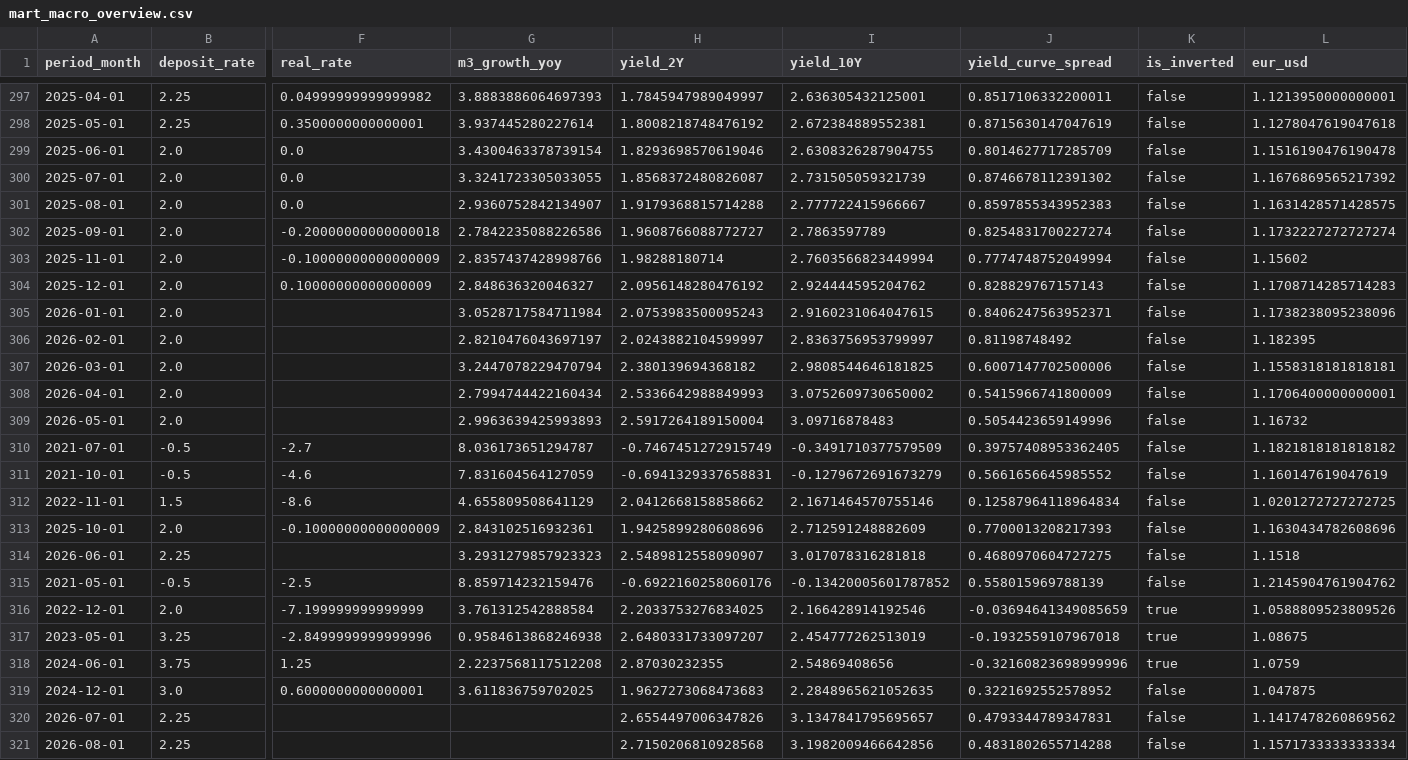
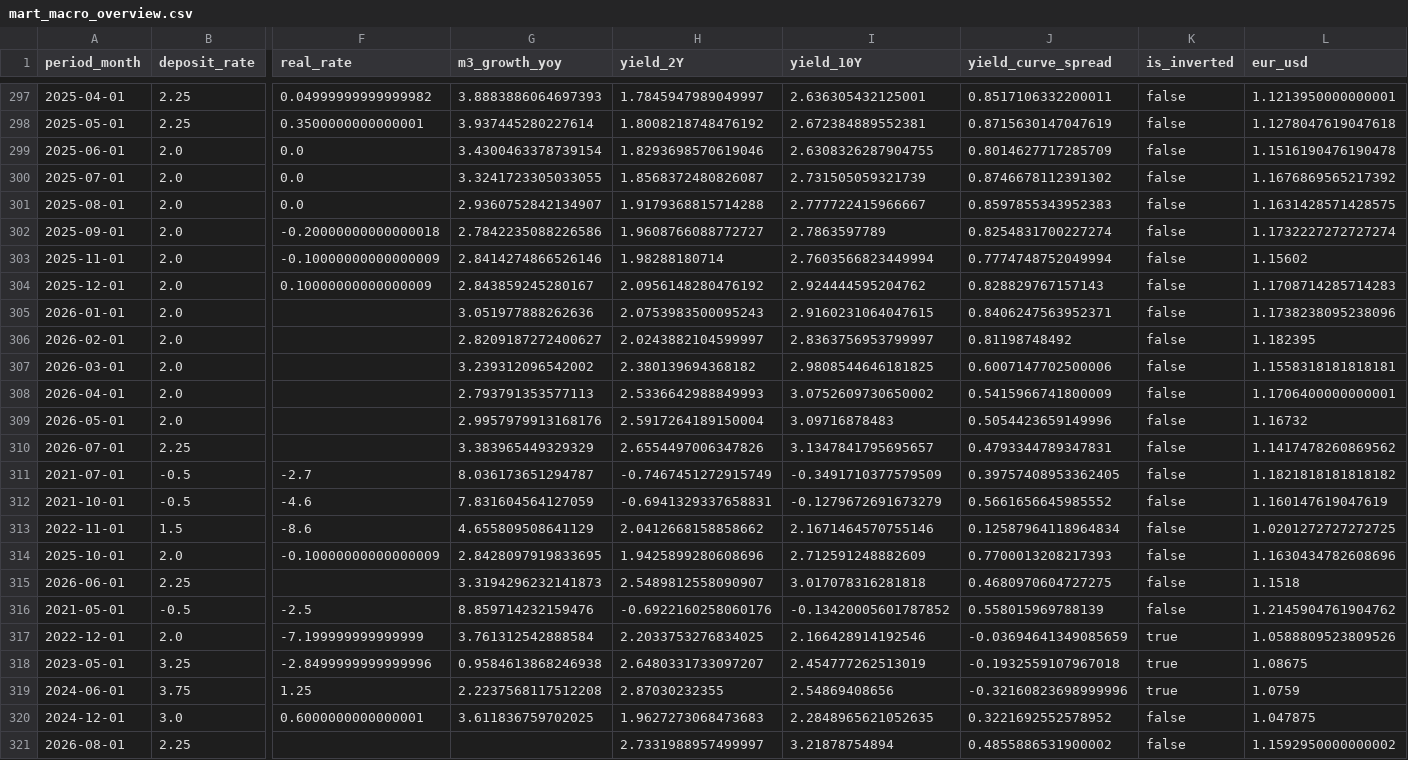
Before and after one commit to farahjaafar/analytics, a CSV file: ecb-macro-dashboard/evidence_dashboard/sources/ecb/mart_macro_overview.csv, drawn as a sheet; only a part is shown, gaps mark what is left out; removed rows and columns are numbered as before the commit, all else as after; rows hold the shown columns only; the diff covers the shown part only; the diff names each change by its address in the sheet, - before the commit and + after, or states it on an @@ line.

```diff
--- a/ecb-macro-dashboard/evidence_dashboard/sources/ecb/mart_macro_overview.csv
+++ b/ecb-macro-dashboard/evidence_dashboard/sources/ecb/mart_macro_overview.csv
-G303 (m3_growth_yoy): 2.8357437428998766
+G303 (m3_growth_yoy): 2.8414274866526146
-G304 (m3_growth_yoy): 2.848636320046327
+G304 (m3_growth_yoy): 2.843859245280167
-G305 (m3_growth_yoy): 3.0528717584711984
+G305 (m3_growth_yoy): 3.051977888262636
-G306 (m3_growth_yoy): 2.8210476043697197
+G306 (m3_growth_yoy): 2.8209187272400627
-G307 (m3_growth_yoy): 3.2447078229470794
+G307 (m3_growth_yoy): 3.239312096542002
-G308 (m3_growth_yoy): 2.7994744422160434
+G308 (m3_growth_yoy): 2.793791353577113
-G309 (m3_growth_yoy): 2.9963639425993893
+G309 (m3_growth_yoy): 2.9957979913168176
+row 310: 2026-07-01 | 2.25 |  | 3.383965449329329 | 2.6554497006347826 | 3.1347841795695657 | 0.4793344789347831 | false | 1.1417478260869562
-G314 (m3_growth_yoy): 2.843102516932361
+G314 (m3_growth_yoy): 2.8428097919833695
-G315 (m3_growth_yoy): 3.2931279857923323
+G315 (m3_growth_yoy): 3.3194296232141873
-row 320: 2026-07-01 | 2.25 |  |  | 2.6554497006347826 | 3.1347841795695657 | 0.4793344789347831 | false | 1.1417478260869562
-H321 (yield_2Y): 2.7150206810928568
+H321 (yield_2Y): 2.7331988957499997
-I321 (yield_10Y): 3.1982009466642856
+I321 (yield_10Y): 3.21878754894
-J321 (yield_curve_spread): 0.4831802655714288
+J321 (yield_curve_spread): 0.4855886531900002
-L321 (eur_usd): 1.1571733333333334
+L321 (eur_usd): 1.1592950000000002
```
Also changed, not shown: 84 moved rows elsewhere in this file, ecb-macro-dashboard/evidence_dashboard/sources/ecb/mart_currency_strength.csv, ecb-macro-dashboard/evidence_dashboard/sources/ecb/mart_inflation_comparison.csv.
